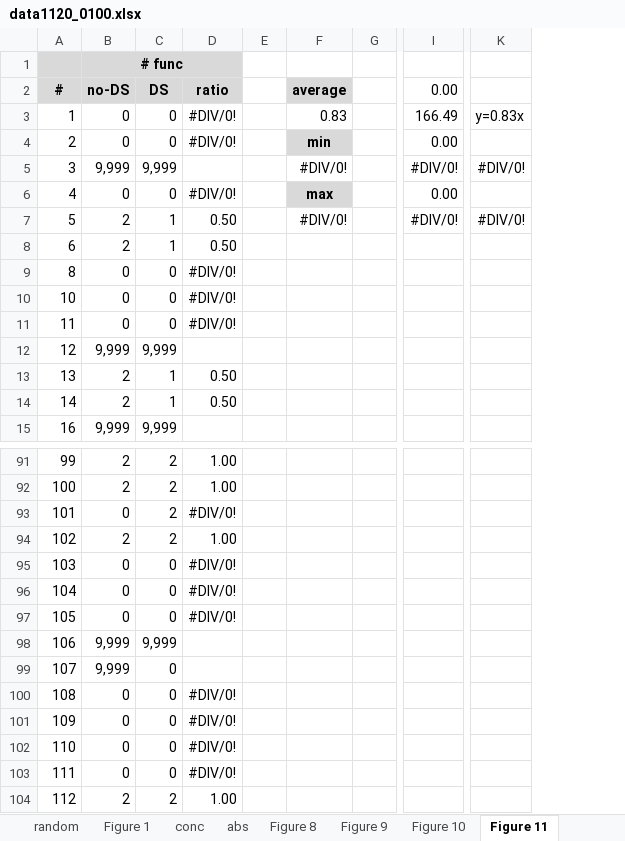
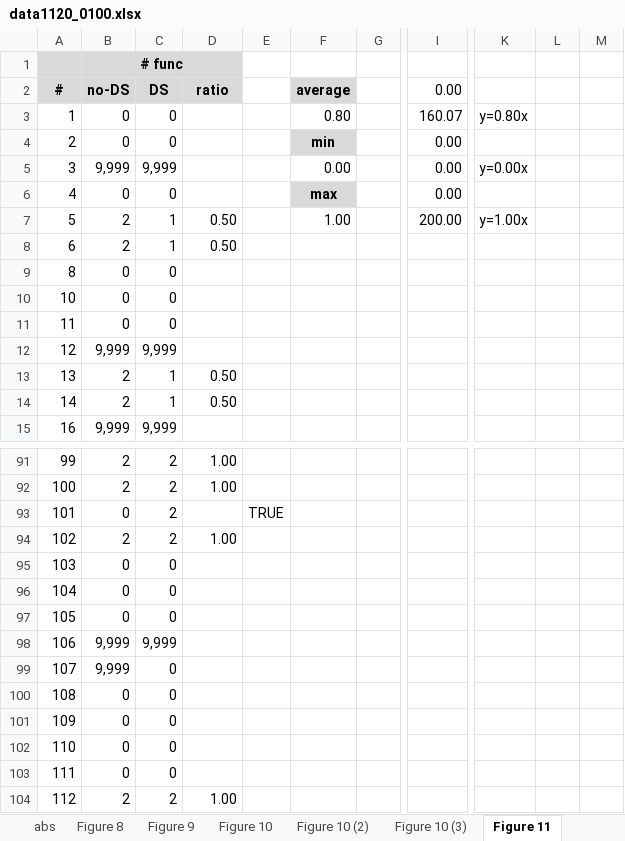
Before and after one commit to sukyoung/safe, an Excel workbook: paper/pldi21/img/data1120_0100.xlsx, sheet Figure 11, drawn as a sheet; only a part is shown, gaps mark what is left out; values as stored, in another font and other column widths than the file's, no borders; charts and pictures not drawn; removed rows and columns are numbered as before the commit, all else as after; the diff covers the shown part only; the diff names each change by its address in the sheet, - before the commit and + after, or states it on an @@ line.

```diff
--- a/paper/pldi21/img/data1120_0100.xlsx (sheet Figure 11)
+++ b/paper/pldi21/img/data1120_0100.xlsx (sheet Figure 11)
+sheet tab: Figure 10 (2)
+sheet tab: Figure 10 (3)
-column E, empty
+column E, row 93: TRUE
-column K, rows 3-7: y=0.83x |  | #DIV/0! |  | #DIV/0!
+column K, rows 3-7: y=0.80x |  | y=0.00x |  | y=1.00x
+column L, empty
+column M, empty
-D3:D4 (ratio): #DIV/0!
+D3:D4 (ratio): (empty)
-F3 (average): 0.83
+F3 (average): 0.80
-I3 (0.00): 166.49
+I3 (0.00): 160.07
-F5 (average): #DIV/0!
+F5 (average): 0.00
-I5 (0.00): #DIV/0!
+I5 (0.00): 0.00
-D6 (ratio): #DIV/0!
+D6 (ratio): (empty)
-F7 (average): #DIV/0!
+F7 (average): 1.00
-I7 (0.00): #DIV/0!
+I7 (0.00): 200.00
-D9:D11 (ratio): #DIV/0!
+D9:D11 (ratio): (empty)
-D93 (ratio): #DIV/0!
+D93 (ratio): (empty)
-D95:D97 (ratio): #DIV/0!
+D95:D97 (ratio): (empty)
-D100:D103 (ratio): #DIV/0!
+D100:D103 (ratio): (empty)
```
Also changed, not shown: 46 edited cells elsewhere in this sheet, sheet Figure 13, sheet random, sheet Figure 9, other sheet tabs, formulas that keep their value, charts or pictures.
